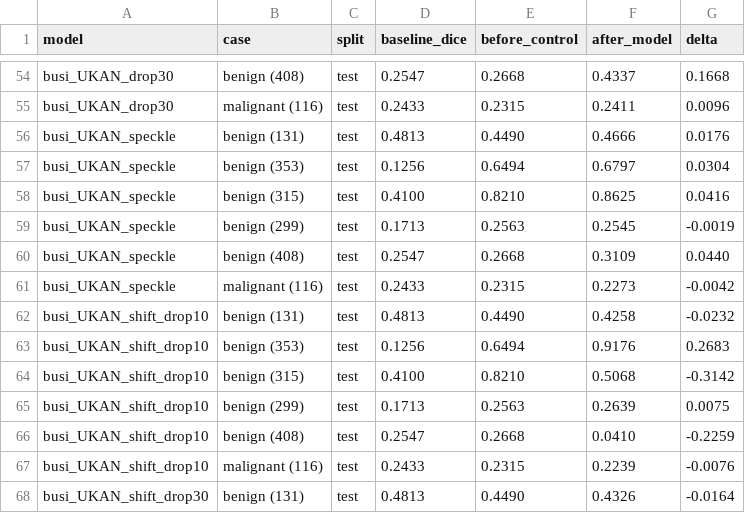
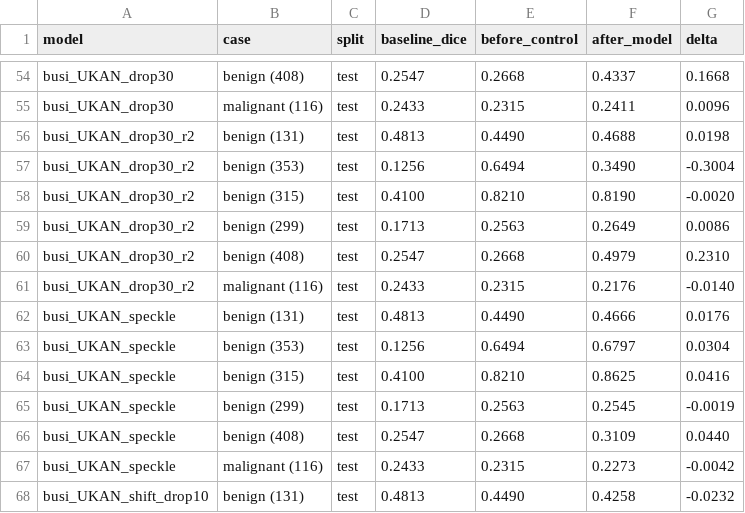
Before and after one commit to OwenWu930302/psi-discussion, a CSV file: busi/results/analysis/low_other_BUSI_percase.csv, drawn as a sheet; only a part is shown, gaps mark what is left out; the shorter side is filled out with more unchanged rows.

```diff
--- a/busi/results/analysis/low_other_BUSI_percase.csv
+++ b/busi/results/analysis/low_other_BUSI_percase.csv
@@ -55,2 +55,8 @@ busi_UKAN_drop30,benign (408),test,0.2547,0.2668,0.4337,0.1668
 busi_UKAN_drop30,malignant (116),test,0.2433,0.2315,0.2411,0.0096
+busi_UKAN_drop30_r2,benign (131),test,0.4813,0.4490,0.4688,0.0198
+busi_UKAN_drop30_r2,benign (353),test,0.1256,0.6494,0.3490,-0.3004
+busi_UKAN_drop30_r2,benign (315),test,0.4100,0.8210,0.8190,-0.0020
+busi_UKAN_drop30_r2,benign (299),test,0.1713,0.2563,0.2649,0.0086
+busi_UKAN_drop30_r2,benign (408),test,0.2547,0.2668,0.4979,0.2310
+busi_UKAN_drop30_r2,malignant (116),test,0.2433,0.2315,0.2176,-0.0140
 busi_UKAN_speckle,benign (131),test,0.4813,0.4490,0.4666,0.0176
```
Also changed, not shown: busi/results/analysis/aug_BUSI_models.csv, busi/results/analysis/aug_BUSI_summary.csv, 20 other files.
